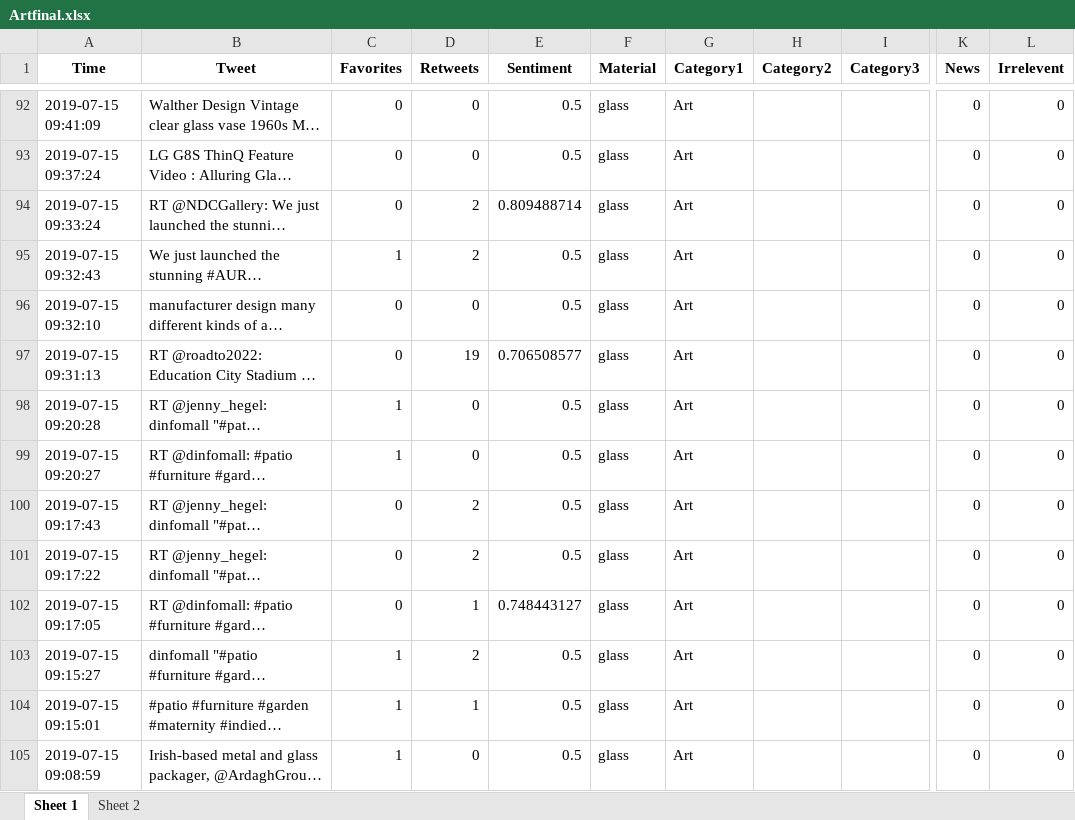
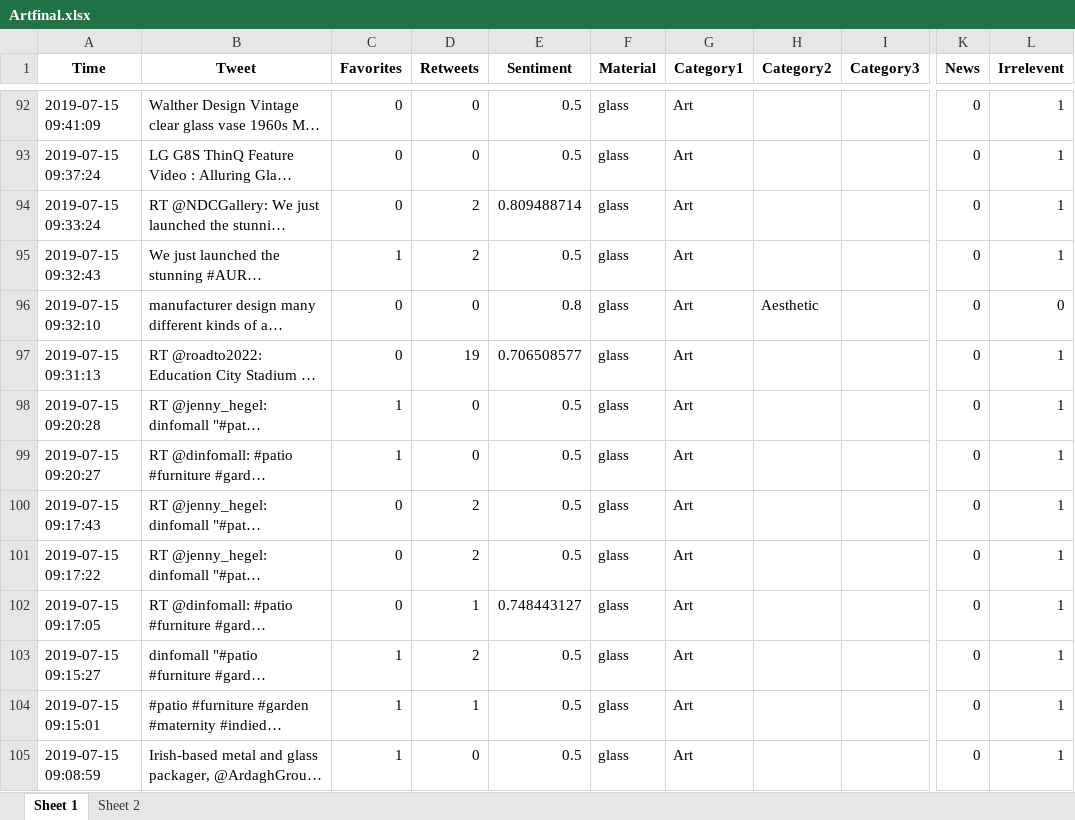
Before and after one commit to hsaraiya5/SummerInternProject2019, an Excel workbook: finalData/Artfinal.xlsx, sheet Sheet 1, drawn as a sheet; only a part is shown, gaps mark what is left out; long unchanged cells end in …; values as stored, in another font and other column widths than the file's, no borders; the diff covers the shown part only; the diff names each change by its address in the sheet, - before the commit and + after, or states it on an @@ line.

```diff
--- a/finalData/Artfinal.xlsx (sheet Sheet 1)
+++ b/finalData/Artfinal.xlsx (sheet Sheet 1)
-L92:L95 (Irrelevent): 0
+L92:L95 (Irrelevent): 1
-E96 (Sentiment): 0.5
+E96 (Sentiment): 0.8
-H96 (Category2): (empty)
+H96 (Category2): Aesthetic
-L97:L105 (Irrelevent): 0
+L97:L105 (Irrelevent): 1
```
Also changed, not shown: 431 edited cells elsewhere in this sheet, finalData/Conveniencefinal.xlsx, finalData/Costfinal.xlsx, 4 other files.
